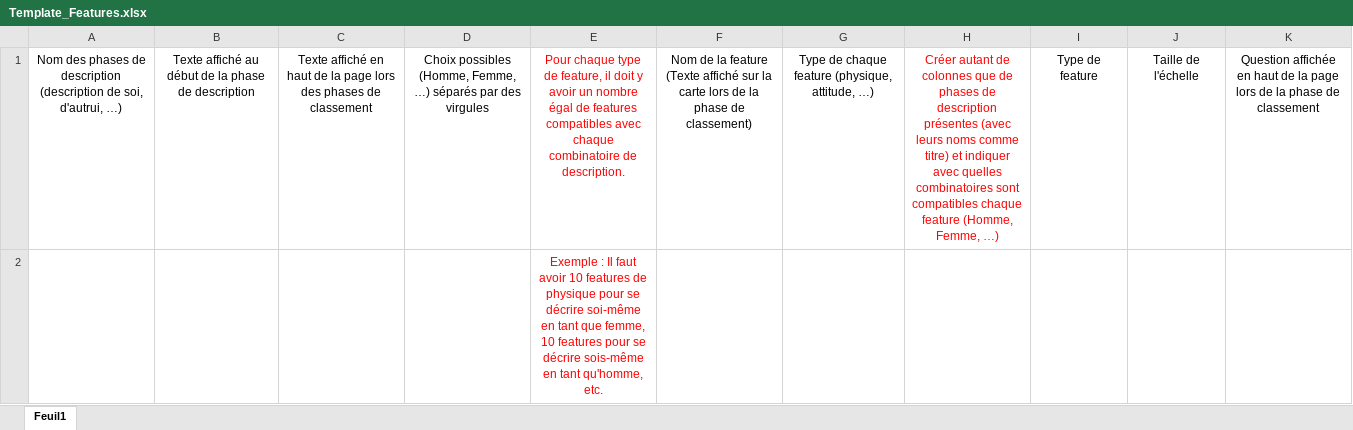
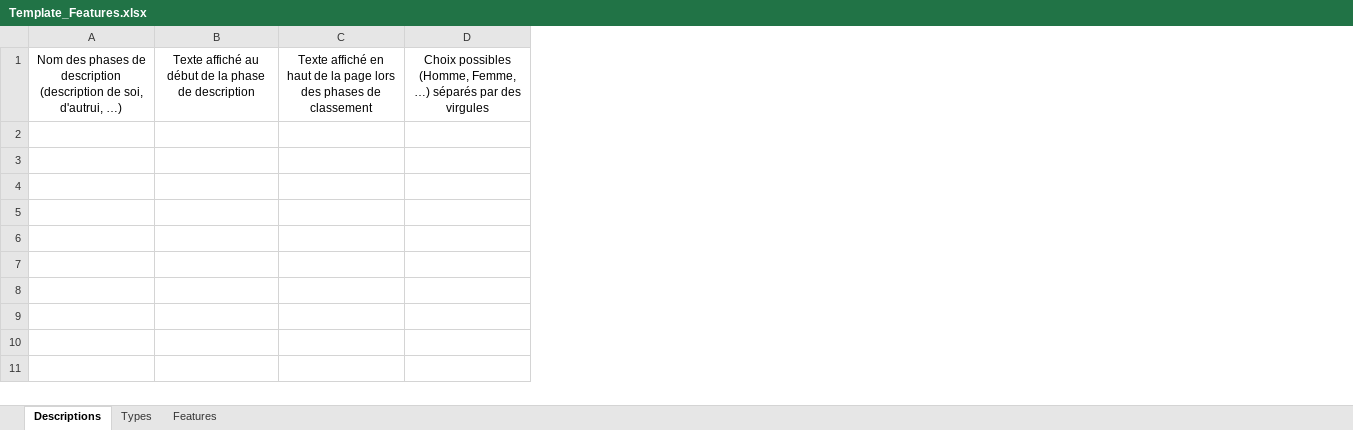
Before and after one commit to swanono/Algolov, an Excel workbook: features_files/template/Template_Features.xlsx, sheet Descriptions, drawn as a sheet; values as stored, in another font and other column widths than the file's, no borders; the diff names each change by its address in the sheet, - before the commit and + after, or states it on an @@ line.

```diff
--- a/features_files/template/Template_Features.xlsx (sheet Descriptions)
+++ b/features_files/template/Template_Features.xlsx (sheet Descriptions)
-sheet tab: Feuil1
+sheet tab: Descriptions
+sheet tab: Types
+sheet tab: Features
-column E, row 1: Pour chaque type de feature, il doit y avoir un nombre égal de features compatibles avec chaque combinatoire de description.
-column F, row 1: Nom de la feature (Texte affiché sur la carte lors de la phase de classement)
-column G, row 1: Type de chaque feature (physique, attitude, …)
-column H, row 1: Créer autant de colonnes que de phases de description présentes (avec leurs noms comme titre) et indiquer avec quelles combinatoires sont compatibles chaque feature (Homme, Femme, …)
-column I, row 1: Type de feature
-column J, row 1: Taille de l'échelle
-column K, row 1: Question affichée en haut de la page lors de la phase de classement
-row 2:  |  |  |  | Exemple : Il faut avoir 10 features de physique pour se décrire soi-même en tant que femme, 10 features pour se décrire sois-même en tant qu'homme, etc.
```
Also changed, not shown: features_files/historic/Features_26_12_2019_0001.xlsx, features_files/historic/Features_26_12_2019_0002.xlsx, 10 other files.
